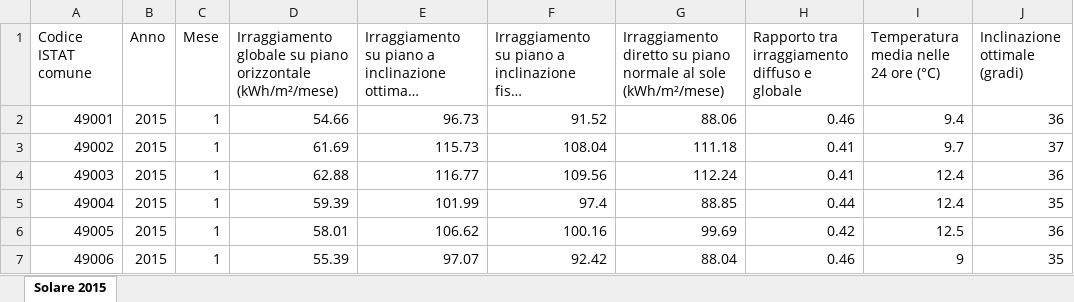
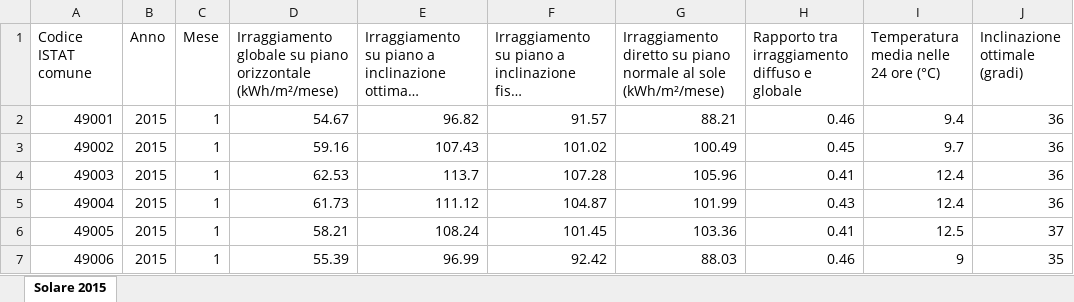
Before and after one commit to EvolvifyApp/database-comuni-italiani-demo, an Excel workbook: excel/comuni_solare_2015.xlsx, sheet Solare 2015, drawn as a sheet; only a part is shown; long unchanged cells end in …; values as stored, in another font and other column widths than the file's, no cell formats; the diff covers the shown part only; the diff names each change by its address in the sheet, - before the commit and + after, or states it on an @@ line.

```diff
--- a/excel/comuni_solare_2015.xlsx (sheet Solare 2015)
+++ b/excel/comuni_solare_2015.xlsx (sheet Solare 2015)
-D2: 54.66
+D2: 54.67
-E2: 96.73
+E2: 96.82
-F2: 91.52
+F2: 91.57
-G2: 88.06
+G2: 88.21
-D3: 61.69
+D3: 59.16
-E3: 115.73
+E3: 107.43
-F3: 108.04
+F3: 101.02
-G3: 111.18
+G3: 100.49
-H3: 0.41
+H3: 0.45
-J3 (Inclinazione ottimale (gradi)): 37
+J3 (Inclinazione ottimale (gradi)): 36
-D4: 62.88
+D4: 62.53
-E4: 116.77
+E4: 113.7
-F4: 109.56
+F4: 107.28
-G4: 112.24
+G4: 105.96
-D5: 59.39
+D5: 61.73
-E5: 101.99
+E5: 111.12
-F5: 97.4
+F5: 104.87
-G5: 88.85
+G5: 101.99
-H5: 0.44
+H5: 0.43
-J5 (Inclinazione ottimale (gradi)): 35
+J5 (Inclinazione ottimale (gradi)): 36
-D6: 58.01
+D6: 58.21
-E6: 106.62
+E6: 108.24
-F6: 100.16
+F6: 101.45
-G6: 99.69
+G6: 103.36
-H6: 0.42
+H6: 0.41
-J6 (Inclinazione ottimale (gradi)): 36
+J6 (Inclinazione ottimale (gradi)): 37
-E7: 97.07
+E7: 96.99
-G7: 88.04
+G7: 88.03
```
Also changed, not shown: 942 edited cells elsewhere in this sheet, cell formats, excel/comuni.xlsx, excel/comuni_solare_2014.xlsx, 43 other files.
